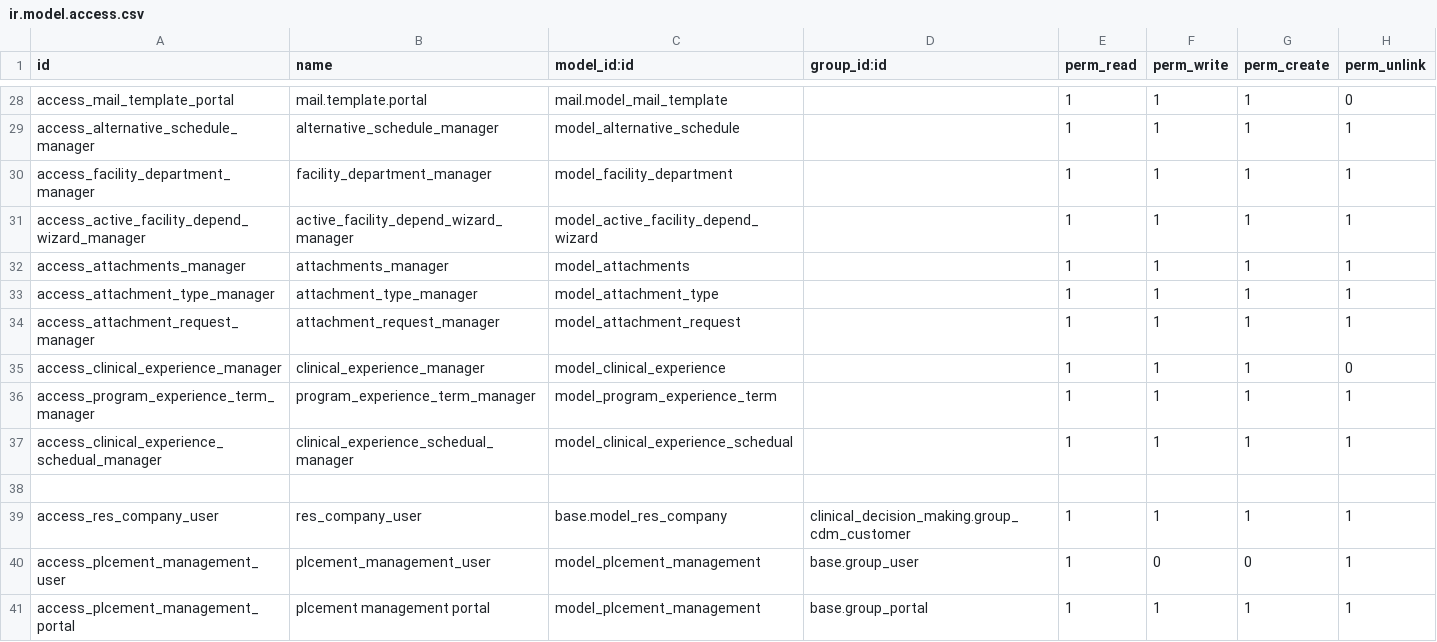
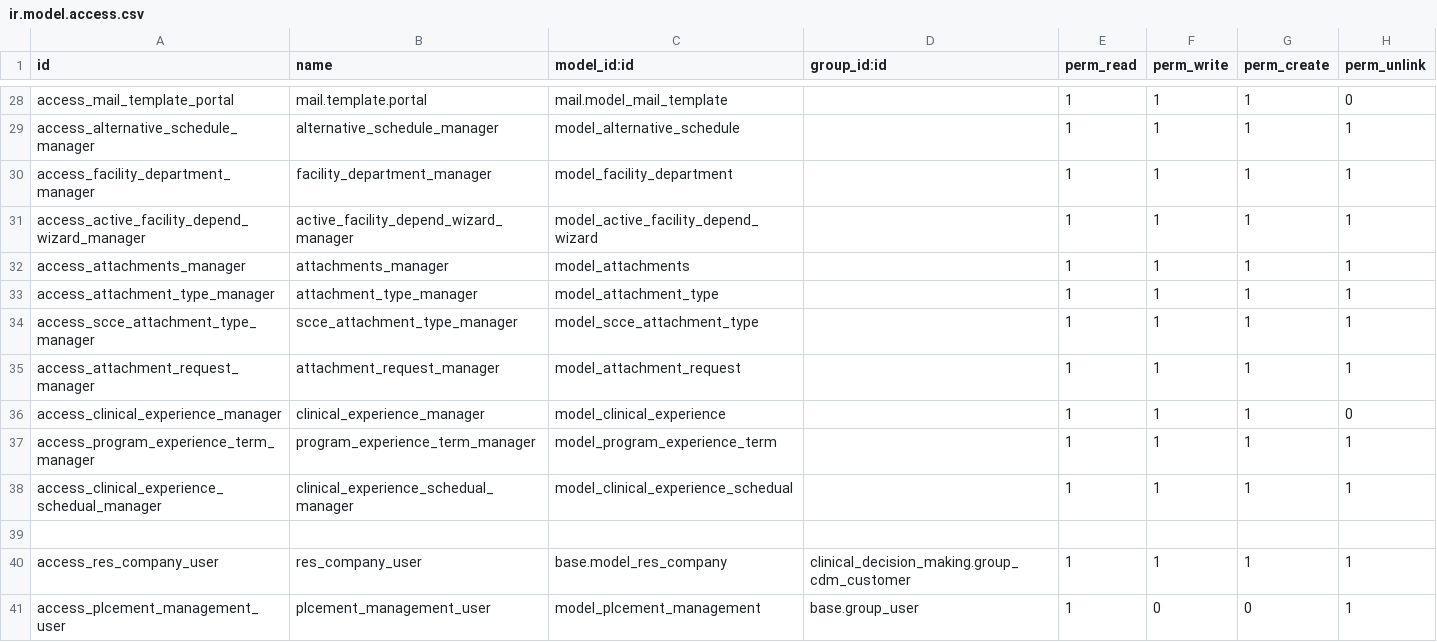
Before and after one commit to Tree-Project-USA/Clinical-Education-Tree, a CSV file: clinical_decision_making/security/ir.model.access.csv, drawn as a sheet; only a part is shown, gaps mark what is left out; the shorter side is filled out with more unchanged rows; the diff names each change by its address in the sheet, - before the commit and + after, or states it on an @@ line.

```diff
--- a/clinical_decision_making/security/ir.model.access.csv
+++ b/clinical_decision_making/security/ir.model.access.csv
+row 34: access_scce_attachment_type_manager | scce_attachment_type_manager | model_scce_attachment_type |  | 1 | 1 | 1 | 1
```
Also changed, not shown: 21 other files.
